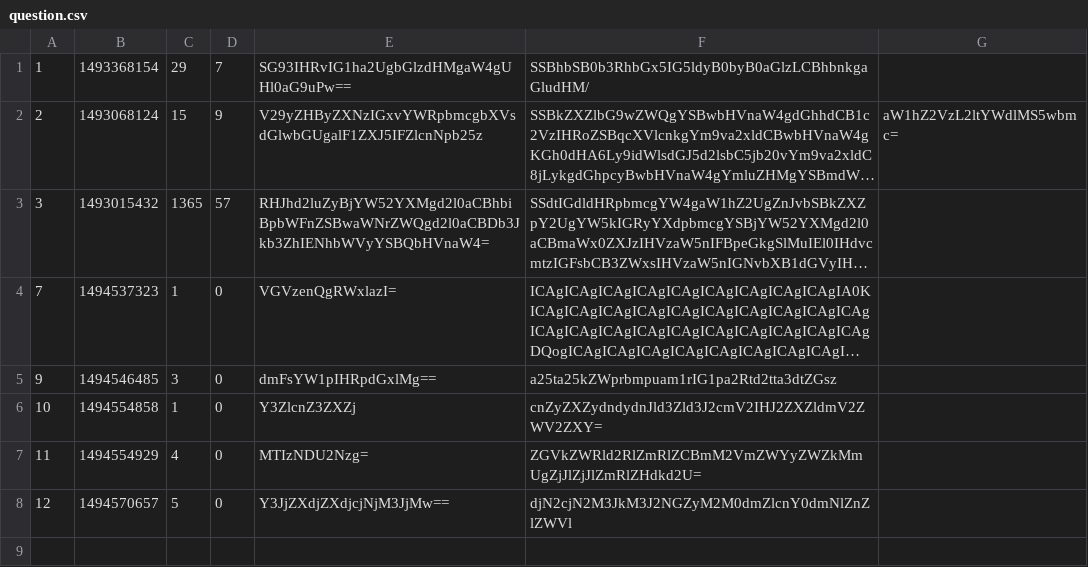
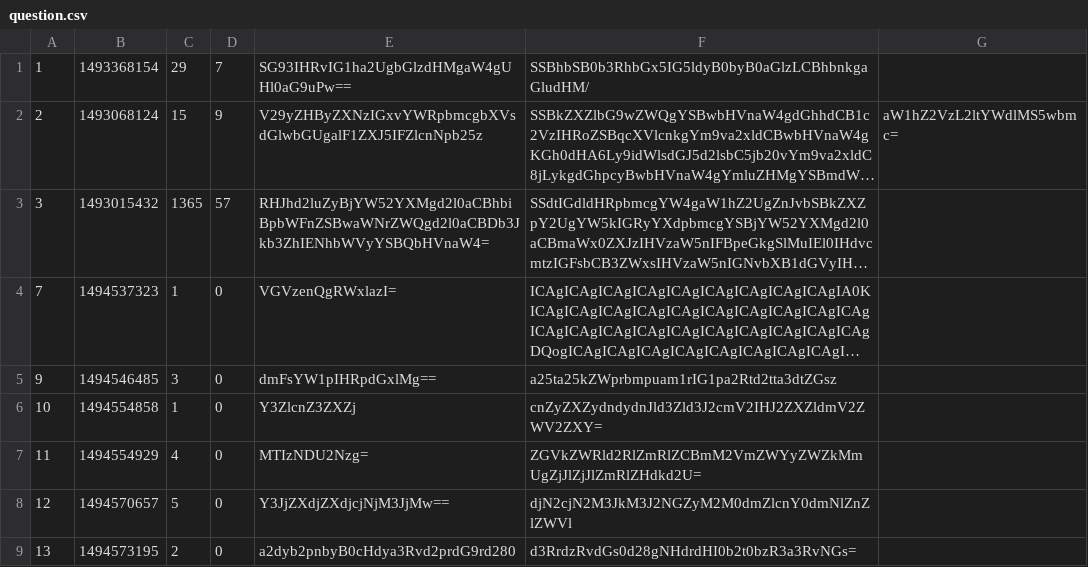
Before and after one commit to kotoszo/tapeta_askmate, a CSV file: data/question.csv, drawn as a sheet; long unchanged cells end in ….

```diff
--- a/data/question.csv
+++ b/data/question.csv
@@ -8 +8,2 @@
 12,1494570657,5,0,Y3JjZXdjZXdjcjNjM3JjMw==,djN2cjN2M3JkM3J2NGZyM2M0dmZlcnY0dmNlZnZlZWVl,
+13,1494573195,2,0,a2dyb2pnbyB0cHdya3Rvd2prdG9rd280,d3RrdzRvdGs0d28gNHdrdHI0b2t0bzR3a3RvNGs=,
```
Also changed, not shown: 2 other files.
